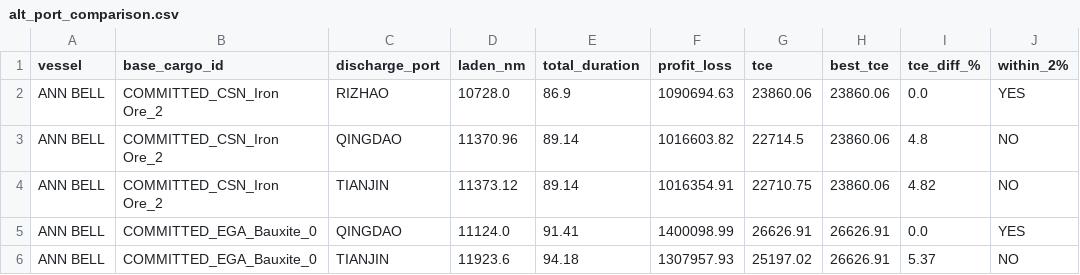
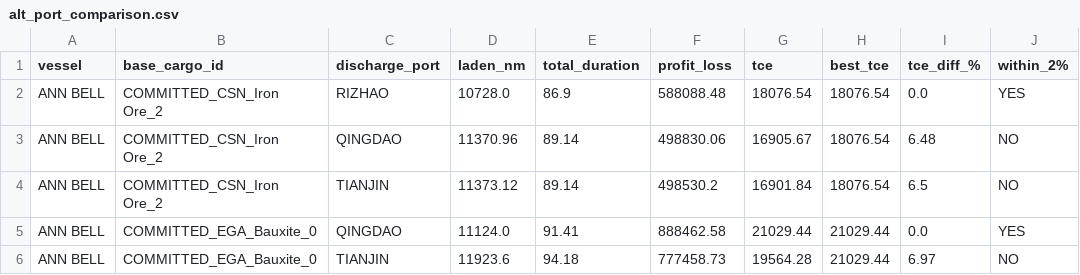
Before and after one commit to lionelowen/cargill_datathon_freight_calculator_chatbot, a CSV file: outputs/alt_port_comparison.csv, drawn as a sheet.

```diff
--- a/outputs/alt_port_comparison.csv
+++ b/outputs/alt_port_comparison.csv
@@ -1,6 +1,6 @@
 vessel,base_cargo_id,discharge_port,laden_nm,total_duration,profit_loss,tce,best_tce,tce_diff_%,within_2%
-ANN BELL,COMMITTED_CSN_Iron Ore_2,RIZHAO,10728.0,86.9,1090694.63,23860.06,23860.06,0.0,YES
-ANN BELL,COMMITTED_CSN_Iron Ore_2,QINGDAO,11370.96,89.14,1016603.82,22714.5,23860.06,4.8,NO
-ANN BELL,COMMITTED_CSN_Iron Ore_2,TIANJIN,11373.12,89.14,1016354.91,22710.75,23860.06,4.82,NO
-ANN BELL,COMMITTED_EGA_Bauxite_0,QINGDAO,11124.0,91.41,1400098.99,26626.91,26626.91,0.0,YES
-ANN BELL,COMMITTED_EGA_Bauxite_0,TIANJIN,11923.6,94.18,1307957.93,25197.02,26626.91,5.37,NO
+ANN BELL,COMMITTED_CSN_Iron Ore_2,RIZHAO,10728.0,86.9,588088.48,18076.54,18076.54,0.0,YES
+ANN BELL,COMMITTED_CSN_Iron Ore_2,QINGDAO,11370.96,89.14,498830.06,16905.67,18076.54,6.48,NO
+ANN BELL,COMMITTED_CSN_Iron Ore_2,TIANJIN,11373.12,89.14,498530.2,16901.84,18076.54,6.5,NO
+ANN BELL,COMMITTED_EGA_Bauxite_0,QINGDAO,11124.0,91.41,888462.58,21029.44,21029.44,0.0,YES
+ANN BELL,COMMITTED_EGA_Bauxite_0,TIANJIN,11923.6,94.18,777458.73,19564.28,21029.44,6.97,NO
```
Also changed, not shown: outputs/cargill_vs_committed.csv, outputs/cargill_vs_marketcargo.csv, 3 other files.
